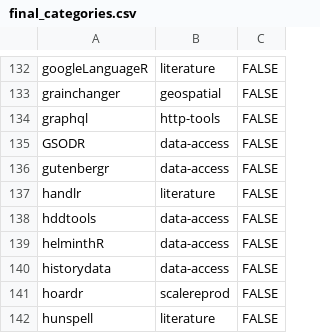
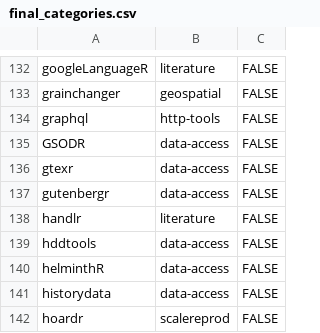
Before and after one commit to ropensci/ropensci.r-universe.dev, a CSV file: info/final_categories.csv, drawn as a sheet; only a part is shown, gaps mark what is left out; the shorter side is filled out with more unchanged rows; the diff names each change by its address in the sheet, - before the commit and + after, or states it on an @@ line.

Commit message:
update categories

```diff
--- a/info/final_categories.csv
+++ b/info/final_categories.csv
+row 136: gtexr | data-access | FALSE
```
